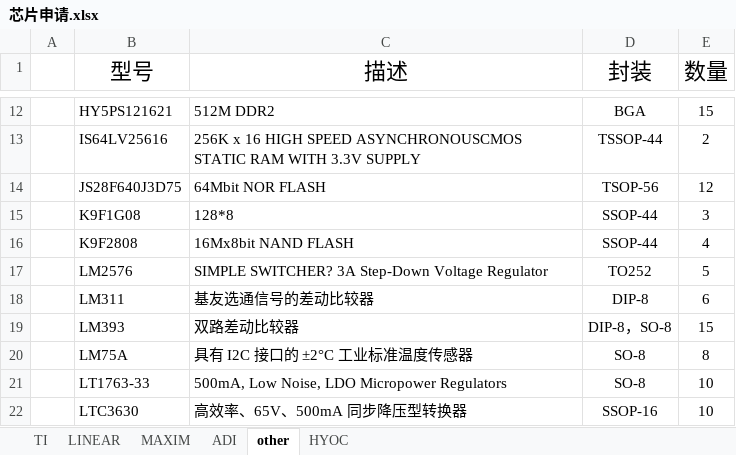
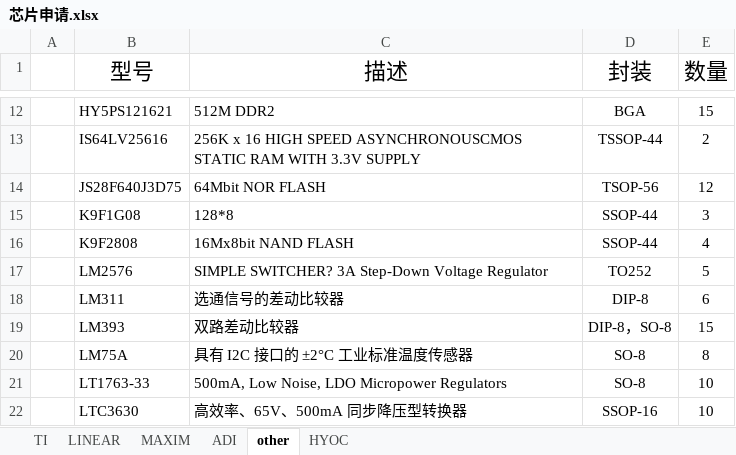
Before and after one commit to xxxlzjxxx/myIC-list, an Excel workbook: 芯片申请.xlsx, sheet other, drawn as a sheet; only a part is shown, gaps mark what is left out; values as stored, in another font and other column widths than the file's, no borders; the diff names each change by its address in the sheet, - before the commit and + after, or states it on an @@ line.

```diff
--- a/芯片申请.xlsx (sheet other)
+++ b/芯片申请.xlsx (sheet other)
-C18 (描述): 基友选通信号的差动比较器
+C18 (描述): 选通信号的差动比较器
```
Also changed, not shown: sheet TI, 1 other file.
